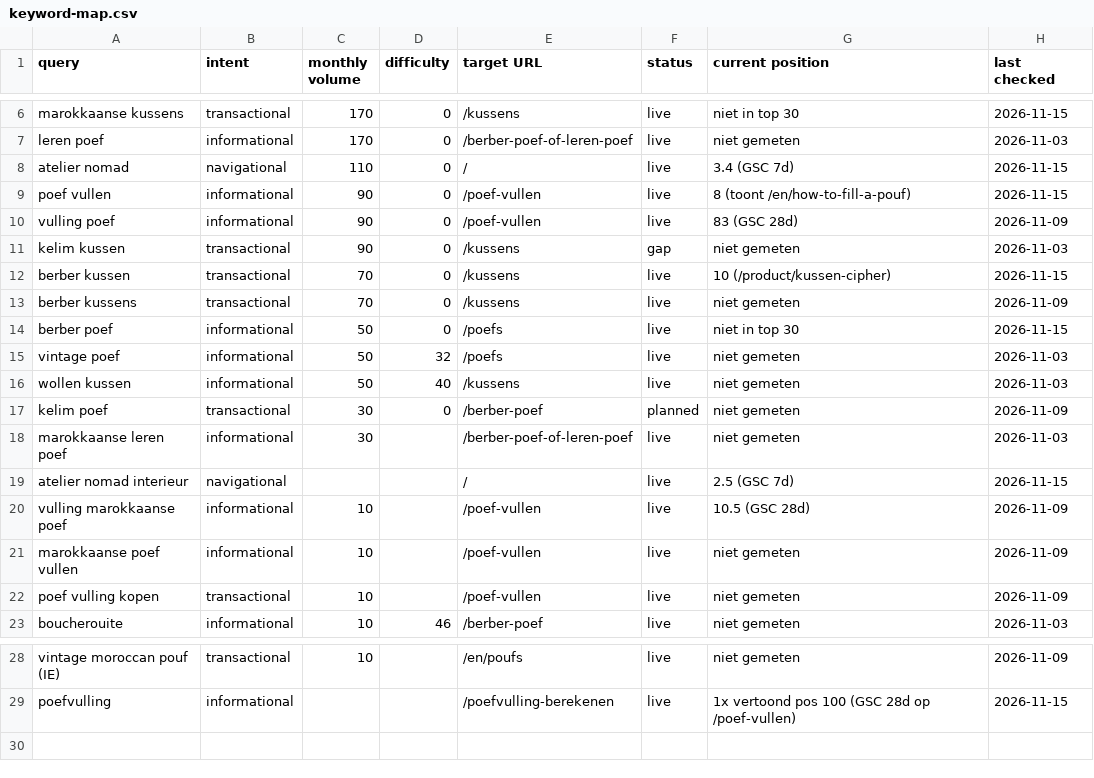
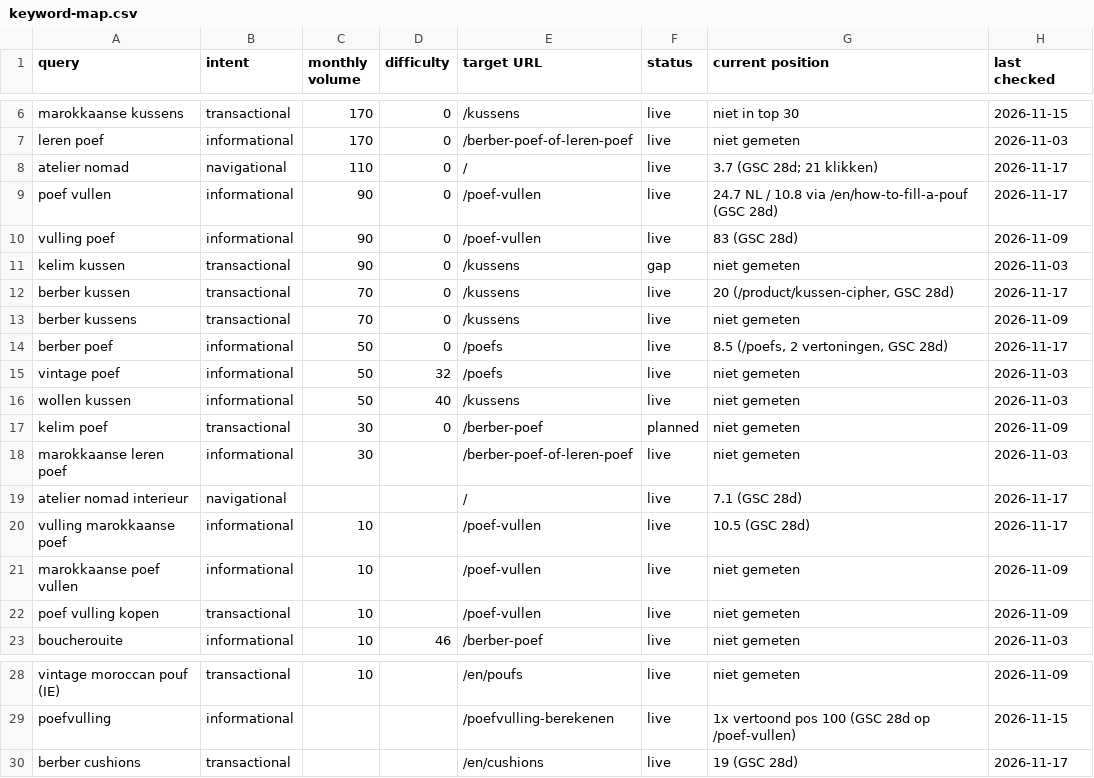
Before and after one commit to dvsvds/ateliernomad, a CSV file: seo/keyword-map.csv, drawn as a sheet; only a part is shown, gaps mark what is left out.

```diff
--- a/seo/keyword-map.csv
+++ b/seo/keyword-map.csv
@@ -7,9 +7,9 @@ marokkaanse kussens,transactional,170,0,/kussens,live,niet in top 30,2026-11-15
 leren poef,informational,170,0,/berber-poef-of-leren-poef,live,niet gemeten,2026-11-03
-atelier nomad,navigational,110,0,/,live,3.4 (GSC 7d),2026-11-15
-poef vullen,informational,90,0,/poef-vullen,live,8 (toont /en/how-to-fill-a-pouf),2026-11-15
+atelier nomad,navigational,110,0,/,live,3.7 (GSC 28d; 21 klikken),2026-11-17
+poef vullen,informational,90,0,/poef-vullen,live,24.7 NL / 10.8 via /en/how-to-fill-a-pouf (GSC 28d),2026-11-17
 vulling poef,informational,90,0,/poef-vullen,live,83 (GSC 28d),2026-11-09
 kelim kussen,transactional,90,0,/kussens,gap,niet gemeten,2026-11-03
-berber kussen,transactional,70,0,/kussens,live,10 (/product/kussen-cipher),2026-11-15
+berber kussen,transactional,70,0,/kussens,live,"20 (/product/kussen-cipher, GSC 28d)",2026-11-17
 berber kussens,transactional,70,0,/kussens,live,niet gemeten,2026-11-09
-berber poef,informational,50,0,/poefs,live,niet in top 30,2026-11-15
+berber poef,informational,50,0,/poefs,live,"8.5 (/poefs, 2 vertoningen, GSC 28d)",2026-11-17
 vintage poef,informational,50,32,/poefs,live,niet gemeten,2026-11-03
@@ -18,4 +18,4 @@ kelim poef,transactional,30,0,/berber-poef,planned,niet gemeten,2026-11-09
 marokkaanse leren poef,informational,30,,/berber-poef-of-leren-poef,live,niet gemeten,2026-11-03
-atelier nomad interieur,navigational,,,/,live,2.5 (GSC 7d),2026-11-15
-vulling marokkaanse poef,informational,10,,/poef-vullen,live,10.5 (GSC 28d),2026-11-09
+atelier nomad interieur,navigational,,,/,live,7.1 (GSC 28d),2026-11-17
+vulling marokkaanse poef,informational,10,,/poef-vullen,live,10.5 (GSC 28d),2026-11-17
 marokkaanse poef vullen,informational,10,,/poef-vullen,live,niet gemeten,2026-11-09
@@ -29 +29,2 @@ vintage moroccan pouf (IE),transactional,10,,/en/poufs,live,niet gemeten,2026-11
 poefvulling,informational,,,/poefvulling-berekenen,live,1x vertoond pos 100 (GSC 28d op /poef-vullen),2026-11-15
+berber cushions,transactional,,,/en/cushions,live,19 (GSC 28d),2026-11-17
```
Also changed, not shown: 8 other files.
